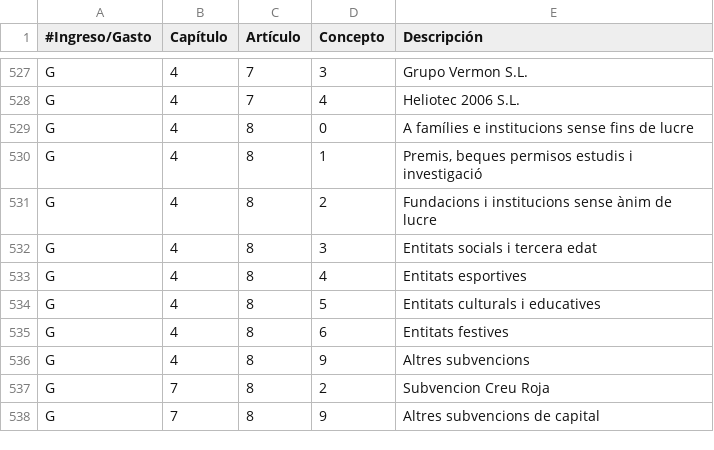
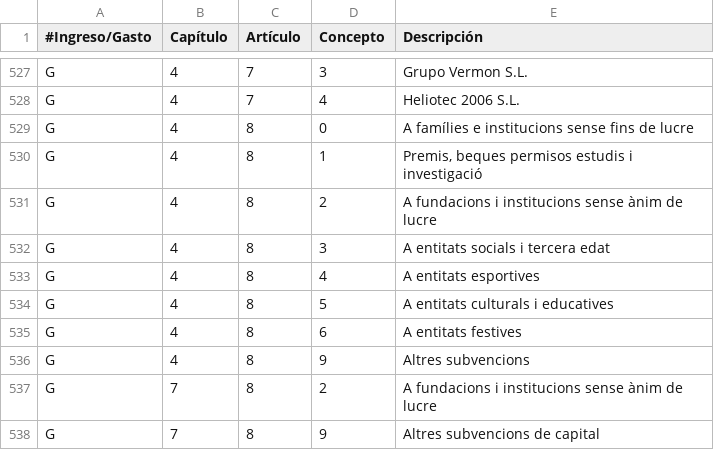
Before and after one commit to civio/presupuesto-lavallduixo, a CSV file: data/ca/clasificacion_economica.csv, drawn as a sheet; only a part is shown, gaps mark what is left out.

```diff
--- a/data/ca/clasificacion_economica.csv
+++ b/data/ca/clasificacion_economica.csv
@@ -530,9 +530,9 @@ G,4,8,0,A famílies e institucions sense fins de lucre
 G,4,8,1,"Premis, beques permisos estudis i investigació"
-G,4,8,2,Fundacions i institucions sense ànim de lucre
-G,4,8,3,Entitats socials i tercera edat
-G,4,8,4,Entitats esportives
-G,4,8,5,Entitats culturals i educatives
-G,4,8,6,Entitats festives
+G,4,8,2,A fundacions i institucions sense ànim de lucre
+G,4,8,3,A entitats socials i tercera edat
+G,4,8,4,A entitats esportives
+G,4,8,5,A entitats culturals i educatives
+G,4,8,6,A entitats festives
 G,4,8,9,Altres subvencions
-G,7,8,2,Subvencion Creu Roja
+G,7,8,2,A fundacions i institucions sense ànim de lucre
 G,7,8,9,Altres subvencions de capital
```
Also changed, not shown: data/es-es/clasificacion_economica.csv.
